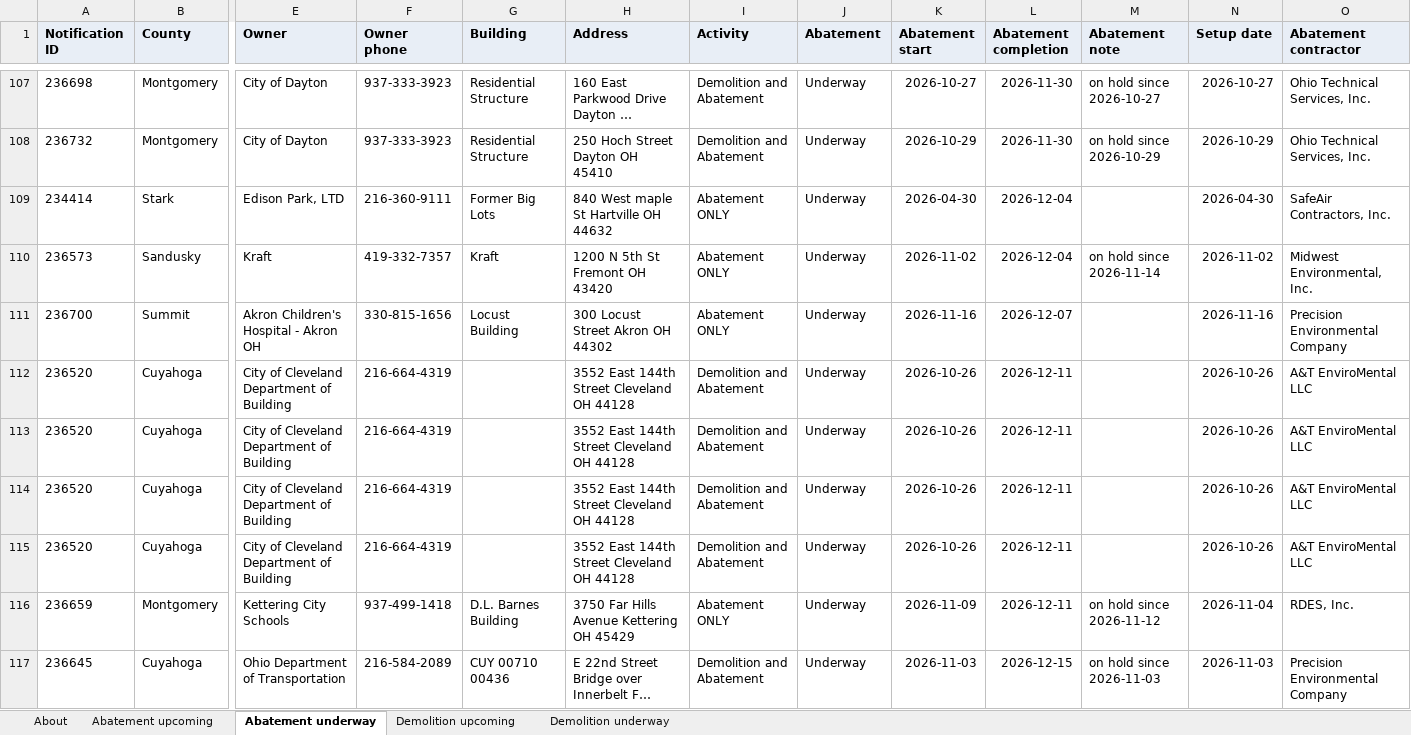
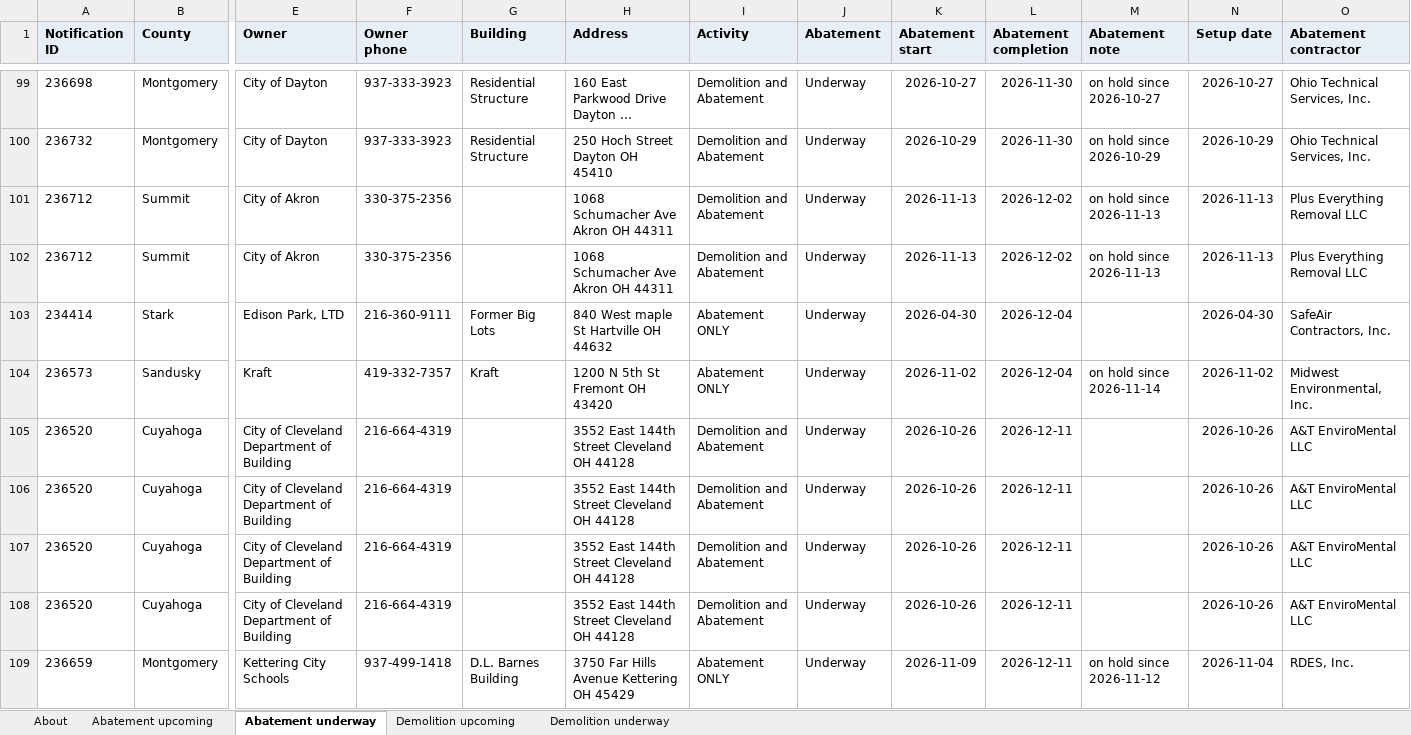
Before and after one commit to DashRendar7/ohio-demo-abatement-tracker, an Excel workbook: data/reports/All_Ohio.xlsx, sheet Abatement underway, drawn as a sheet; only a part is shown, gaps mark what is left out; the shorter side is filled out with more unchanged rows; long unchanged cells end in …; values as stored, in another font and other column widths than the file's, no borders; removed rows and columns are numbered as before the commit, all else as after; rows hold the shown columns only; the diff covers the shown part only; the diff names each change by its address in the sheet, - before the commit and + after, or states it on an @@ line.

```diff
--- a/data/reports/All_Ohio.xlsx (sheet Abatement underway)
+++ b/data/reports/All_Ohio.xlsx (sheet Abatement underway)
+row 101: 236712 | Summit | City of Akron | 330-375-2356 |  | 1068 Schumacher Ave Akron OH 44311 | Demolition and Abatement | Underway | 2026-11-13 | 2026-12-02 | on hold since 2026-11-13 | 2026-11-13 | Plus Everything Removal LLC
+row 102: 236712 | Summit | City of Akron | 330-375-2356 |  | 1068 Schumacher Ave Akron OH 44311 | Demolition and Abatement | Underway | 2026-11-13 | 2026-12-02 | on hold since 2026-11-13 | 2026-11-13 | Plus Everything Removal LLC
-row 111: 236700 | Summit | Akron Children's Hospital - Akron OH | 330-815-1656 | Locust Building | 300 Locust Street Akron OH 44302 | Abatement ONLY | Underway | 2026-11-16 | 2026-12-07 |  | 2026-11-16 | Precision Environmental Company
@@ row 113 moved to row 105: 236520 @@
```
Also changed, not shown: 6 added rows, 10 removed rows, 39 moved rows and 12 edited cells elsewhere in this sheet, sheet Demolition upcoming, sheet Abatement upcoming, sheet Demolition underway, sheet About, data/reports/Local_1015.xlsx, data/reports/Local_245.xlsx, 29 other files.
